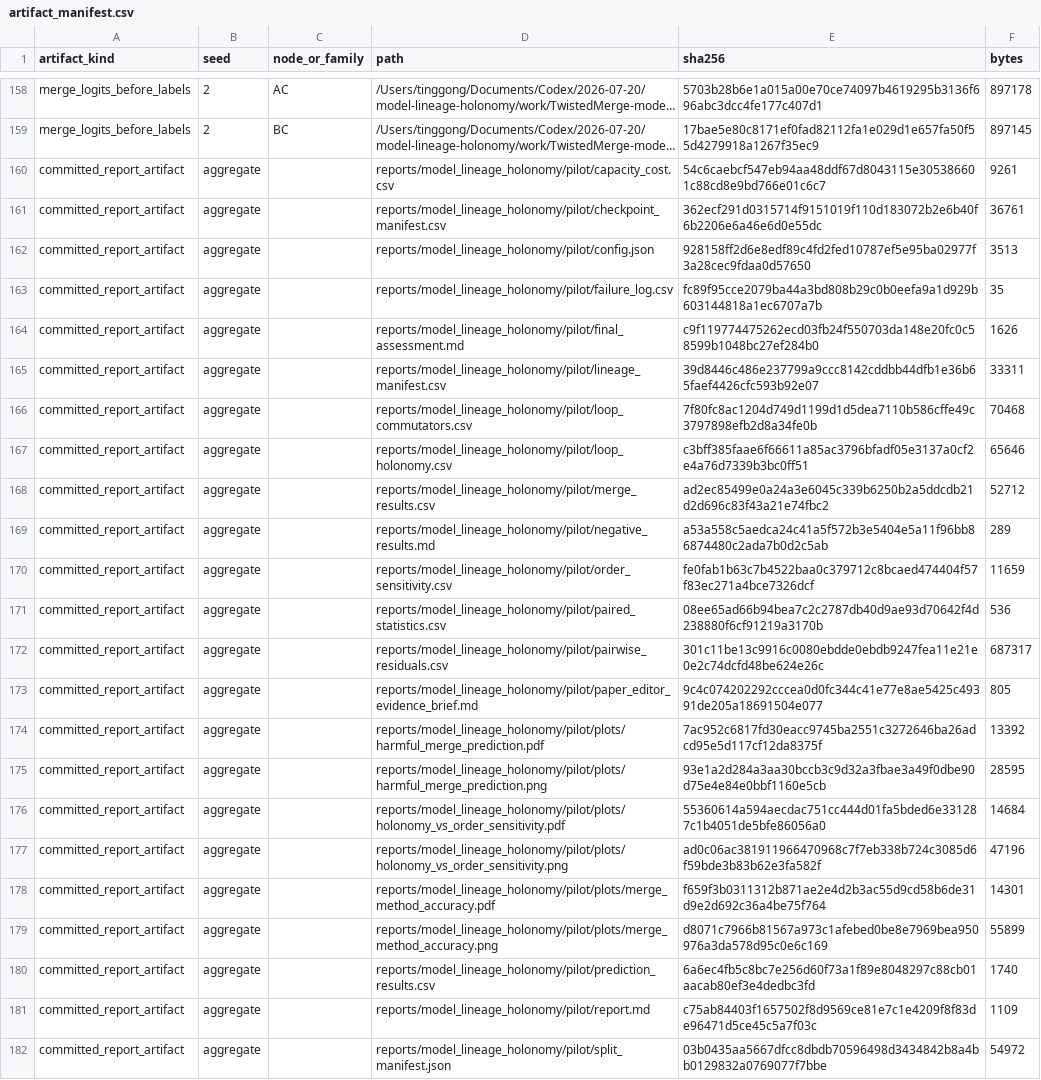
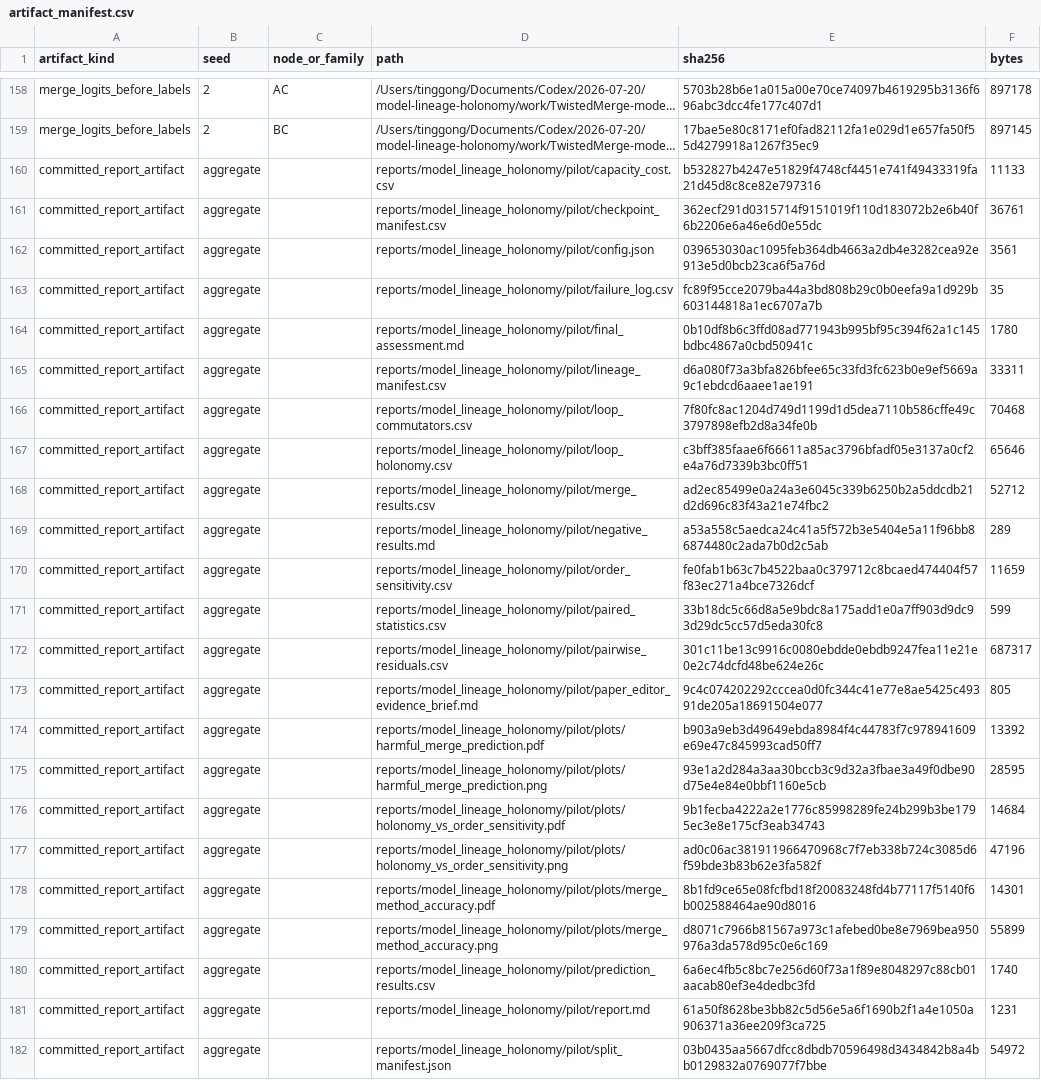
Before and after one commit to tinggong9/TwistedMerge, a CSV file: reports/model_lineage_holonomy/pilot/artifact_manifest.csv, drawn as a sheet; only a part is shown, gaps mark what is left out; long unchanged cells end in …; the diff names each change by its address in the sheet, - before the commit and + after, or states it on an @@ line.

```diff
--- a/reports/model_lineage_holonomy/pilot/artifact_manifest.csv
+++ b/reports/model_lineage_holonomy/pilot/artifact_manifest.csv
-E160 (sha256): 54c6caebcf547eb94aa48ddf67d8043115e305386601c88cd8e9bd766e01c6c7
+E160 (sha256): b532827b4247e51829f4748cf4451e741f49433319fa21d45d8c8ce82e797316
-F160 (bytes): 9261
+F160 (bytes): 11133
-E162 (sha256): 928158ff2d6e8edf89c4fd2fed10787ef5e95ba02977f3a28cec9fdaa0d57650
+E162 (sha256): 039653030ac1095feb364db4663a2db4e3282cea92e913e5d0bcb23ca6f5a76d
-F162 (bytes): 3513
+F162 (bytes): 3561
-E164 (sha256): c9f119774475262ecd03fb24f550703da148e20fc0c58599b1048bc27ef284b0
+E164 (sha256): 0b10df8b6c3ffd08ad771943b995bf95c394f62a1c145bdbc4867a0cbd50941c
-F164 (bytes): 1626
+F164 (bytes): 1780
-E165 (sha256): 39d8446c486e237799a9ccc8142cddbb44dfb1e36b65faef4426cfc593b92e07
+E165 (sha256): d6a080f73a3bfa826bfee65c33fd3fc623b0e9ef5669a9c1ebdcd6aaee1ae191
-E171 (sha256): 08ee65ad66b94bea7c2c2787db40d9ae93d70642f4d238880f6cf91219a3170b
+E171 (sha256): 33b18dc5c66d8a5e9bdc8a175add1e0a7ff903d9dc93d29dc5cc57d5eda30fc8
-F171 (bytes): 536
+F171 (bytes): 599
-E174 (sha256): 7ac952c6817fd30eacc9745ba2551c3272646ba26adcd95e5d117cf12da8375f
+E174 (sha256): b903a9eb3d49649ebda8984f4c44783f7c978941609e69e47c845993cad50ff7
-E176 (sha256): 55360614a594aecdac751cc444d01fa5bded6e331287c1b4051de5bfe86056a0
+E176 (sha256): 9b1fecba4222a2e1776c85998289fe24b299b3be1795ec3e8e175cf3eab34743
-E178 (sha256): f659f3b0311312b871ae2e4d2b3ac55d9cd58b6de31d9e2d692c36a4be75f764
+E178 (sha256): 8b1fd9ce65e08fcfbd18f20083248fd4b77117f5140f6b002588464ae90d8016
-E181 (sha256): c75ab84403f1657502f8d9569ce81e7c1e4209f8f83de96471d5ce45c5a7f03c
+E181 (sha256): 61a50f8628be3bb82c5d56e5a6f1690b2f1a4e1050a906371a36ee209f3ca725
-F181 (bytes): 1109
+F181 (bytes): 1231
```
Also changed, not shown: reports/model_lineage_holonomy/pilot/capacity_cost.csv, reports/model_lineage_holonomy/pilot/lineage_manifest.csv, 7 other files.
